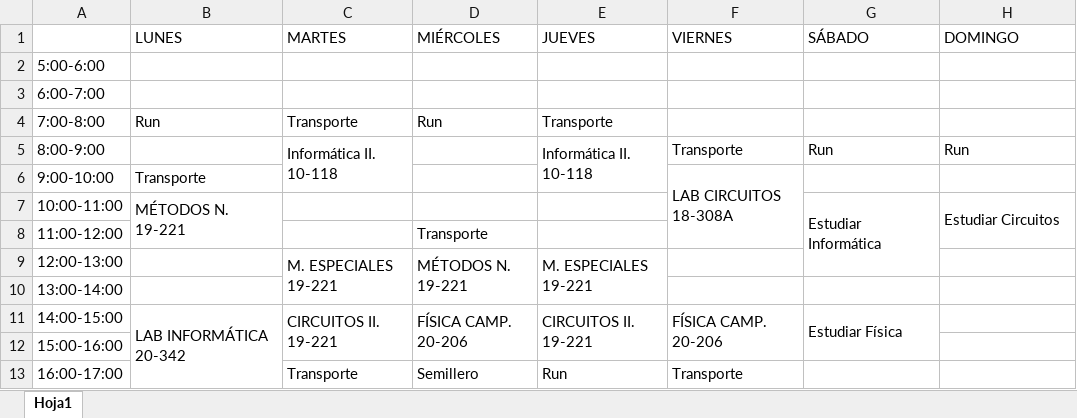
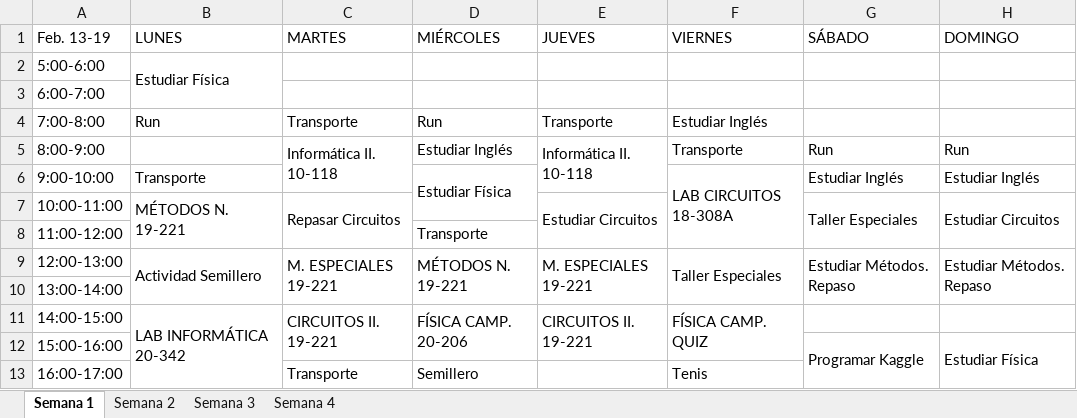
Before and after one commit to santiagov01/Calendario_semanal, an Excel workbook: Programar_dias.xlsx, sheet Semana 1, drawn as a sheet; only a part is shown; values as stored, in another font and other column widths than the file's, no cell formats; the diff covers the shown part only; the diff names each change by its address in the sheet, - before the commit and + after, or states it on an @@ line.

```diff
--- a/Programar_dias.xlsx (sheet Semana 1)
+++ b/Programar_dias.xlsx (sheet Semana 1)
-sheet tab: Hoja1
+sheet tab: Semana 1
+sheet tab: Semana 2
+sheet tab: Semana 3
+sheet tab: Semana 4
-A1: (empty)
+A1: Feb. 13-19
-B2 (LUNES): (empty)
+B2 (LUNES): Estudiar Física
+B2:B3 merged
-F4 (VIERNES): (empty)
+F4 (VIERNES): Estudiar Inglés
-D5 (MIÉRCOLES): (empty)
+D5 (MIÉRCOLES): Estudiar Inglés
-D6 (MIÉRCOLES): (empty)
+D6 (MIÉRCOLES): Estudiar Física
+D6:D7 merged
-G6 (SÁBADO): (empty)
+G6 (SÁBADO): Estudiar Inglés
-H6 (DOMINGO): (empty)
+H6 (DOMINGO): Estudiar Inglés
-C7 (MARTES): (empty)
+C7 (MARTES): Repasar Circuitos
+C7:C8 merged
-E7 (JUEVES): (empty)
+E7 (JUEVES): Estudiar Circuitos
+E7:E8 merged
-G7 (SÁBADO): Estudiar Informática
+G7 (SÁBADO): Taller Especiales
-G7:G9 merged
+G7:G8 merged
-B9 (LUNES): (empty)
+B9 (LUNES): Actividad Semillero
+B9:B10 merged
-F9 (VIERNES): (empty)
+F9 (VIERNES): Taller Especiales
+F9:F10 merged
-G9 (SÁBADO): (empty)
+G9 (SÁBADO): Estudiar Métodos. Repaso
+G9:G10 merged
-H9 (DOMINGO): (empty)
+H9 (DOMINGO): Estudiar Métodos. Repaso
+H9:H10 merged
-F11 (VIERNES): FÍSICA CAMP. 20-206
+F11 (VIERNES): FÍSICA CAMP. QUIZ
-G11 (SÁBADO): Estudiar Física
+G11 (SÁBADO): (empty)
-G11:G12 merged
-G12 (SÁBADO): (empty)
+G12 (SÁBADO): Programar Kaggle
+G12:G13 merged
-H12 (DOMINGO): (empty)
+H12 (DOMINGO): Estudiar Física
+H12:H13 merged
-E13 (JUEVES): Run
+E13 (JUEVES): (empty)
-F13 (VIERNES): Transporte
+F13 (VIERNES): Tenis
```
Also changed, not shown: 15 edited cells and merged cells elsewhere in this sheet, cell formats.
